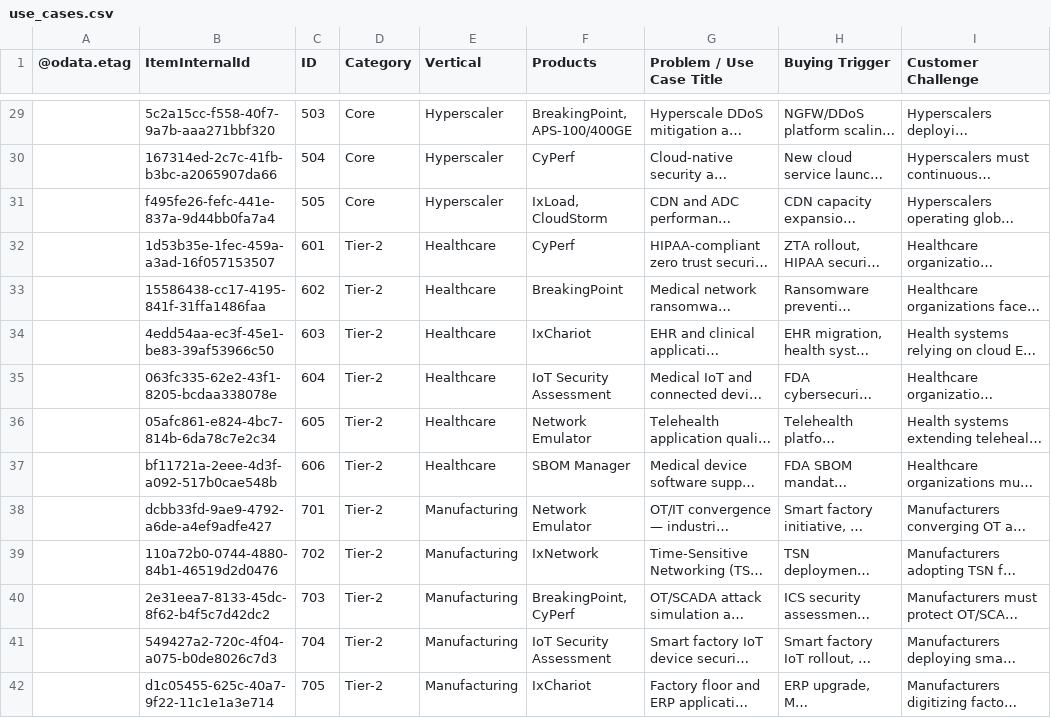
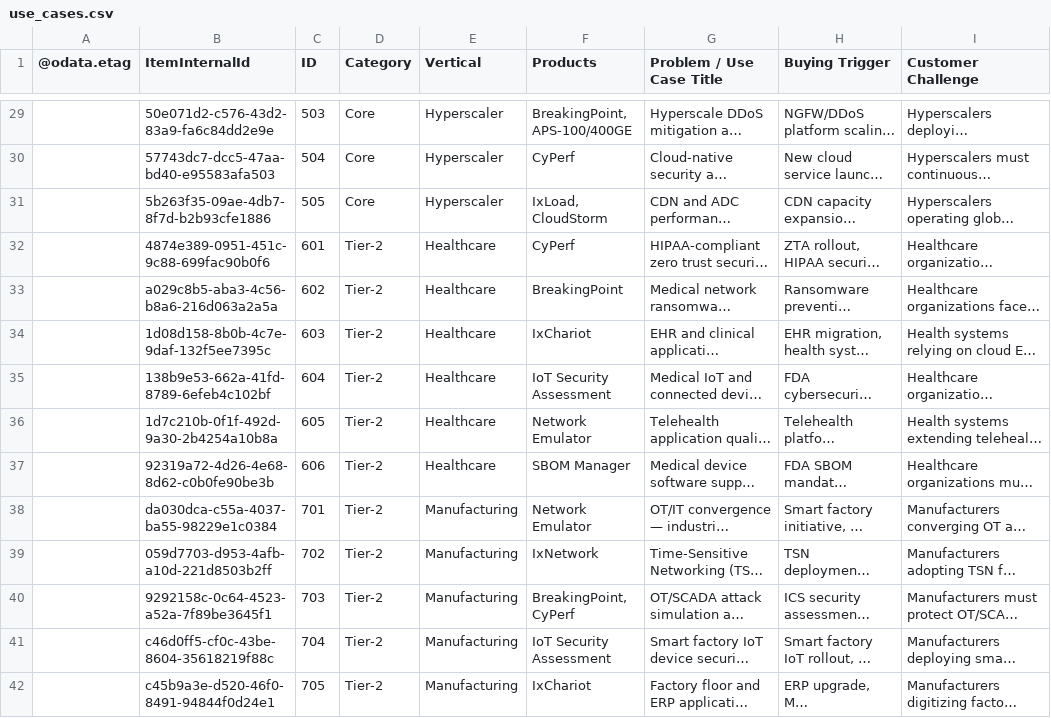
Before and after one commit to sksrinivasan27/keysight-nts-hub-pipeline, a CSV file: data/use_cases.csv, drawn as a sheet; only a part is shown, gaps mark what is left out; long unchanged cells end in …; the diff covers the shown part only; the diff names each change by its address in the sheet, - before the commit and + after, or states it on an @@ line.

```diff
--- a/data/use_cases.csv
+++ b/data/use_cases.csv
-B29 (ItemInternalId): 5c2a15cc-f558-40f7-9a7b-aaa271bbf320
+B29 (ItemInternalId): 50e071d2-c576-43d2-83a9-fa6c84dd2e9e
-B30 (ItemInternalId): 167314ed-2c7c-41fb-b3bc-a2065907da66
+B30 (ItemInternalId): 57743dc7-dcc5-47aa-bd40-e95583afa503
-B31 (ItemInternalId): f495fe26-fefc-441e-837a-9d44bb0fa7a4
+B31 (ItemInternalId): 5b263f35-09ae-4db7-8f7d-b2b93cfe1886
-B32 (ItemInternalId): 1d53b35e-1fec-459a-a3ad-16f057153507
+B32 (ItemInternalId): 4874e389-0951-451c-9c88-699fac90b0f6
-B33 (ItemInternalId): 15586438-cc17-4195-841f-31ffa1486faa
+B33 (ItemInternalId): a029c8b5-aba3-4c56-b8a6-216d063a2a5a
-B34 (ItemInternalId): 4edd54aa-ec3f-45e1-be83-39af53966c50
+B34 (ItemInternalId): 1d08d158-8b0b-4c7e-9daf-132f5ee7395c
-B35 (ItemInternalId): 063fc335-62e2-43f1-8205-bcdaa338078e
+B35 (ItemInternalId): 138b9e53-662a-41fd-8789-6efeb4c102bf
-B36 (ItemInternalId): 05afc861-e824-4bc7-814b-6da78c7e2c34
+B36 (ItemInternalId): 1d7c210b-0f1f-492d-9a30-2b4254a10b8a
-B37 (ItemInternalId): bf11721a-2eee-4d3f-a092-517b0cae548b
+B37 (ItemInternalId): 92319a72-4d26-4e68-8d62-c0b0fe90be3b
-B38 (ItemInternalId): dcbb33fd-9ae9-4792-a6de-a4ef9adfe427
+B38 (ItemInternalId): da030dca-c55a-4037-ba55-98229e1c0384
-B39 (ItemInternalId): 110a72b0-0744-4880-84b1-46519d2d0476
+B39 (ItemInternalId): 059d7703-d953-4afb-a10d-221d8503b2ff
-B40 (ItemInternalId): 2e31eea7-8133-45dc-8f62-b4f5c7d42dc2
+B40 (ItemInternalId): 9292158c-0c64-4523-a52a-7f89be3645f1
-B41 (ItemInternalId): 549427a2-720c-4f04-a075-b0de8026c7d3
+B41 (ItemInternalId): c46d0ff5-cf0c-43be-8604-35618219f88c
-B42 (ItemInternalId): d1c05455-625c-40a7-9f22-11c1e1a3e714
+B42 (ItemInternalId): c45b9a3e-d520-46f0-8491-94844f0d24e1
```
Also changed, not shown: 52 edited cells elsewhere in this file.
